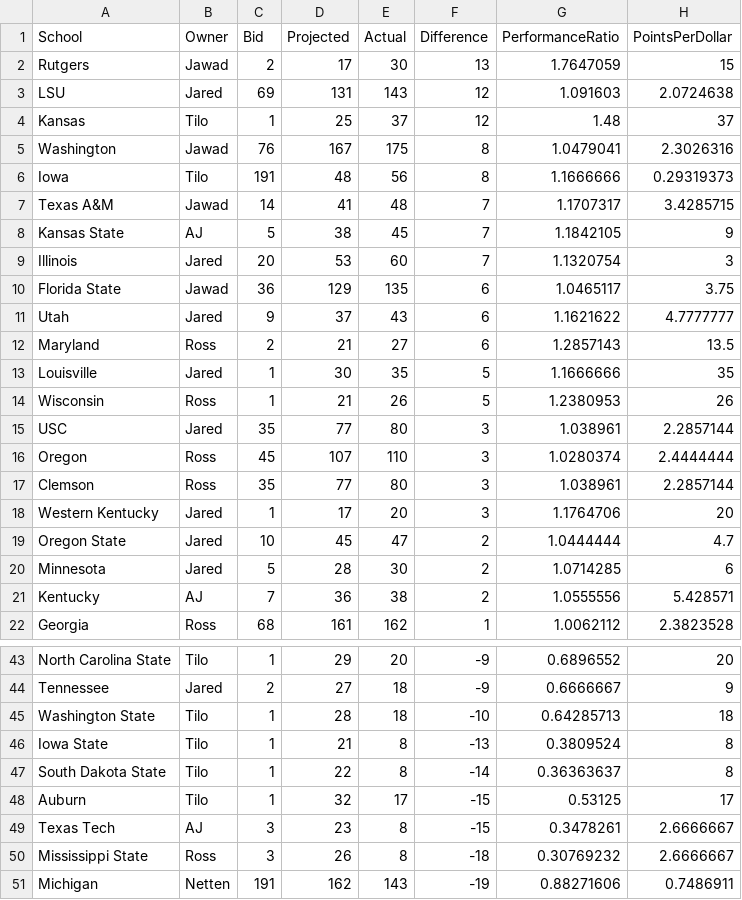
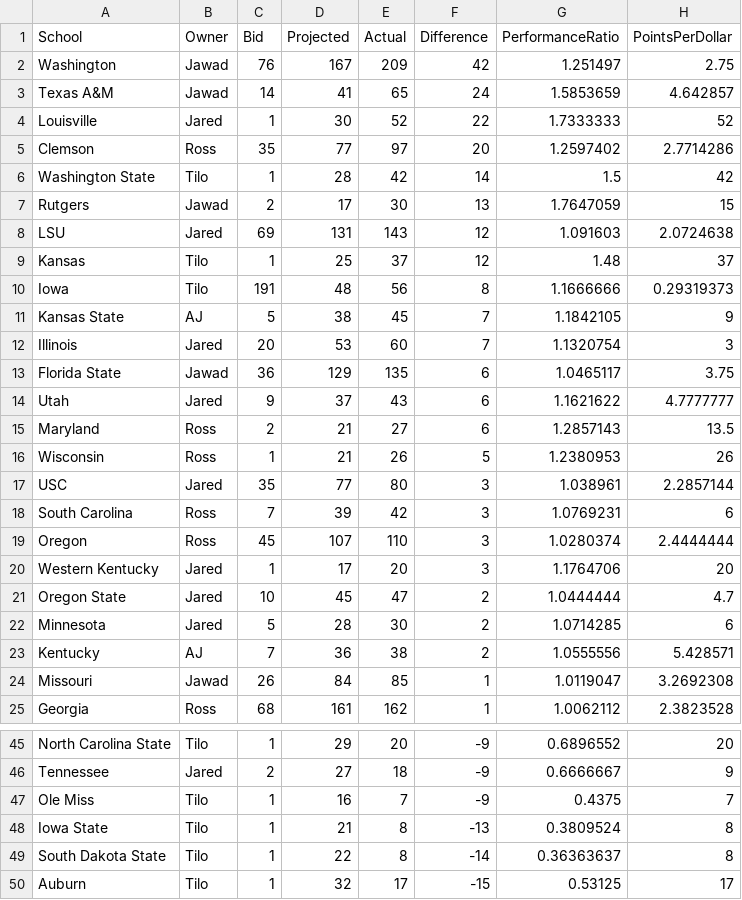
Before and after one commit to zo0o0ot/draft-scorer-nfl, a CSV file: leagify-result-stats/2024/2024LeagifySchoolStats.csv, drawn as a sheet; only a part is shown, gaps mark what is left out; the shorter side is filled out with more unchanged rows; the diff covers the shown part only.

```diff
--- a/leagify-result-stats/2024/2024LeagifySchoolStats.csv
+++ b/leagify-result-stats/2024/2024LeagifySchoolStats.csv
@@ -1,2 +1,7 @@
 School,Owner,Bid,Projected,Actual,Difference,PerformanceRatio,PointsPerDollar
+Washington,Jawad,76,167,209,42,1.251497,2.75
+Texas A&M,Jawad,14,41,65,24,1.5853659,4.642857
+Louisville,Jared,1,30,52,22,1.7333333,52
+Clemson,Ross,35,77,97,20,1.2597402,2.7714286
+Washington State,Tilo,1,28,42,14,1.5,42
 Rutgers,Jawad,2,17,30,13,1.7647059,15
@@ -4,5 +9,3 @@ LSU,Jared,69,131,143,12,1.091603,2.0724638
 Kansas,Tilo,1,25,37,12,1.48,37
-Washington,Jawad,76,167,175,8,1.0479041,2.3026316
 Iowa,Tilo,191,48,56,8,1.1666666,0.29319373
-Texas A&M,Jawad,14,41,48,7,1.1707317,3.4285715
 Kansas State,AJ,5,38,45,7,1.1842105,9
@@ -12,7 +15,6 @@ Utah,Jared,9,37,43,6,1.1621622,4.7777777
 Maryland,Ross,2,21,27,6,1.2857143,13.5
-Louisville,Jared,1,30,35,5,1.1666666,35
 Wisconsin,Ross,1,21,26,5,1.2380953,26
 USC,Jared,35,77,80,3,1.038961,2.2857144
+South Carolina,Ross,7,39,42,3,1.0769231,6
 Oregon,Ross,45,107,110,3,1.0280374,2.4444444
-Clemson,Ross,35,77,80,3,1.038961,2.2857144
 Western Kentucky,Jared,1,17,20,3,1.1764706,20
@@ -21,2 +23,3 @@ Minnesota,Jared,5,28,30,2,1.0714285,6
 Kentucky,AJ,7,36,38,2,1.0555556,5.428571
+Missouri,Jawad,26,84,85,1,1.0119047,3.2692308
 Georgia,Ross,68,161,162,1,1.0062112,2.3823528
@@ -44,3 +46,3 @@ North Carolina State,Tilo,1,29,20,-9,0.6896552,20
 Tennessee,Jared,2,27,18,-9,0.6666667,9
-Washington State,Tilo,1,28,18,-10,0.64285713,18
+Ole Miss,Tilo,1,16,7,-9,0.4375,7
 Iowa State,Tilo,1,21,8,-13,0.3809524,8
```
Also changed, not shown: 1 added row and 3 removed rows elsewhere in this file, leagify-result-stats/2024/2024DraftPointsBySchool.csv, 5 other files.
